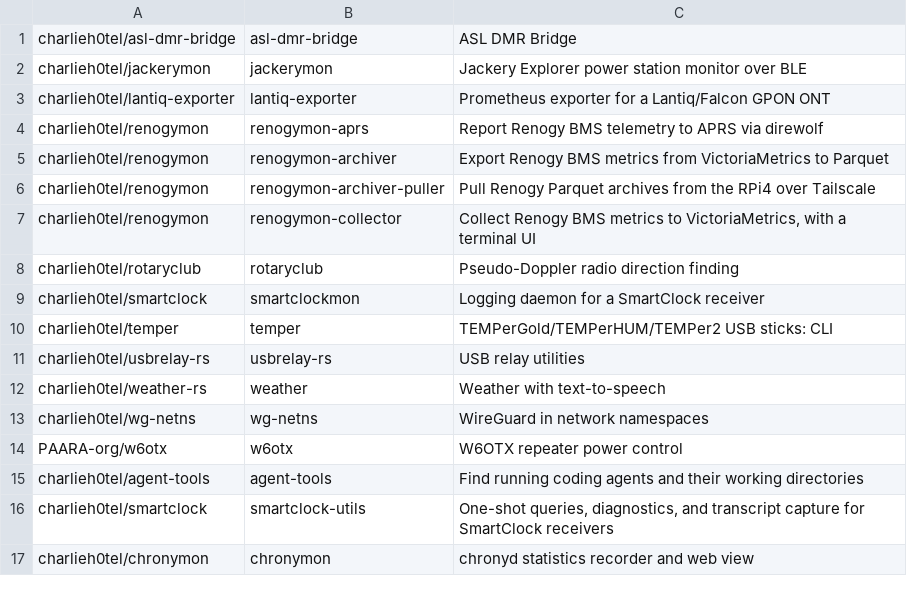
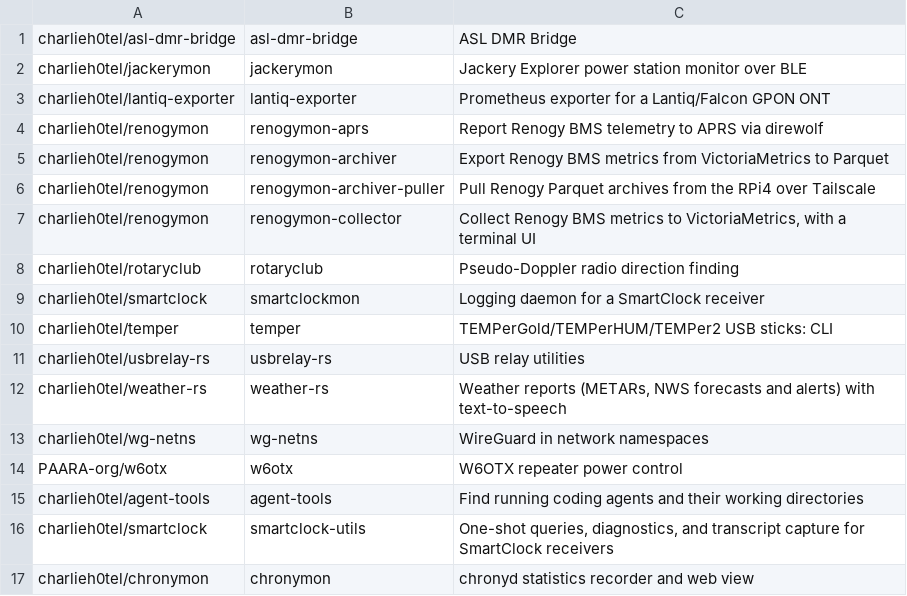
Before and after one commit to charlieh0tel/apt-repo, a TSV file: packages.tsv, drawn as a sheet.

Commit message:
Rename the weather package to weather-rs
Also regenerate the README table, which lacked chronymon.

```diff
--- a/packages.tsv
+++ b/packages.tsv
@@ -11,3 +11,3 @@ charlieh0tel/temper	temper	TEMPerGold/TEMPerHUM/TEMPer2 USB sticks: CLI
 charlieh0tel/usbrelay-rs	usbrelay-rs	USB relay utilities
-charlieh0tel/weather-rs	weather	Weather with text-to-speech
+charlieh0tel/weather-rs	weather-rs	Weather reports (METARs, NWS forecasts and alerts) with text-to-speech
 charlieh0tel/wg-netns	wg-netns	WireGuard in network namespaces
```
Also changed, not shown: 1 other file.
